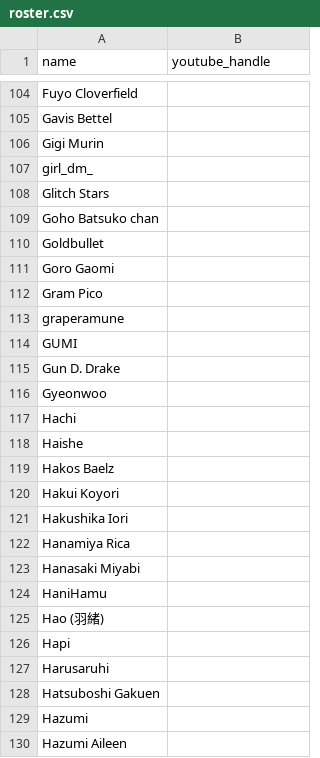
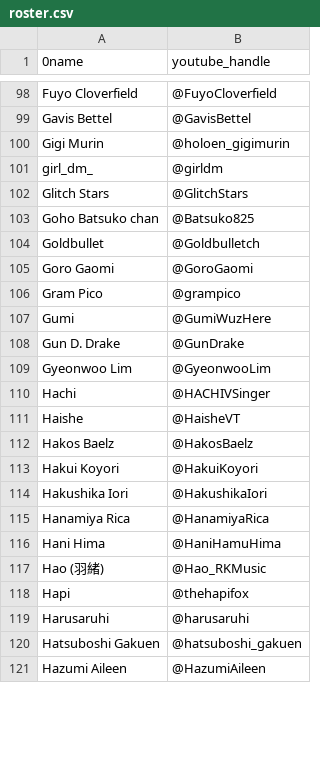
Before and after one commit to vtunefm/vtuber-charts, a CSV file: roster.csv, drawn as a sheet; only a part is shown, gaps mark what is left out; removed rows and columns are numbered as before the commit, all else as after; the diff covers the shown part only; the diff names each change by its address in the sheet, - before the commit and + after, or states it on an @@ line.

```diff
--- a/roster.csv
+++ b/roster.csv
-A1: name
+A1: 0name
-B98 (youtube_handle): (empty)
+B98 (youtube_handle): @FuyoCloverfield
-B99 (youtube_handle): (empty)
+B99 (youtube_handle): @GavisBettel
-B100 (youtube_handle): (empty)
+B100 (youtube_handle): @holoen_gigimurin
-B101 (youtube_handle): (empty)
+B101 (youtube_handle): @girldm
-B102 (youtube_handle): (empty)
+B102 (youtube_handle): @GlitchStars
-B103 (youtube_handle): (empty)
+B103 (youtube_handle): @Batsuko825
-B104 (youtube_handle): (empty)
+B104 (youtube_handle): @Goldbulletch
-B105 (youtube_handle): (empty)
+B105 (youtube_handle): @GoroGaomi
-B106 (youtube_handle): (empty)
+B106 (youtube_handle): @grampico
-row 113: graperamune
-row 114: GUMI
+row 107: Gumi | @GumiWuzHere
-B108 (youtube_handle): (empty)
+B108 (youtube_handle): @GunDrake
-row 116: Gyeonwoo
+row 109: Gyeonwoo Lim | @GyeonwooLim
-B110 (youtube_handle): (empty)
+B110 (youtube_handle): @HACHIVSinger
-B111 (youtube_handle): (empty)
+B111 (youtube_handle): @HaisheVT
-B112 (youtube_handle): (empty)
+B112 (youtube_handle): @HakosBaelz
-B113 (youtube_handle): (empty)
+B113 (youtube_handle): @HakuiKoyori
-B114 (youtube_handle): (empty)
+B114 (youtube_handle): @HakushikaIori
-B115 (youtube_handle): (empty)
+B115 (youtube_handle): @HanamiyaRica
-row 123: Hanasaki Miyabi
-row 124: HaniHamu
+row 116: Hani Hima | @HaniHamuHima
-B117 (youtube_handle): (empty)
+B117 (youtube_handle): @Hao_RKMusic
-B118 (youtube_handle): (empty)
+B118 (youtube_handle): @thehapifox
-B119 (youtube_handle): (empty)
+B119 (youtube_handle): @harusaruhi
-B120 (youtube_handle): (empty)
+B120 (youtube_handle): @hatsuboshi_gakuen
-row 129: Hazumi
-B121 (youtube_handle): (empty)
+B121 (youtube_handle): @HazumiAileen
```
Also changed, not shown: 2 added rows, 9 removed rows and 22 edited cells elsewhere in this file.
